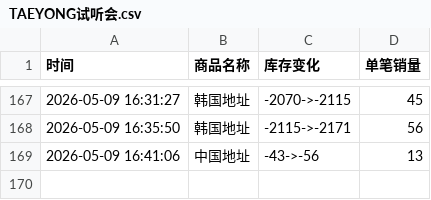
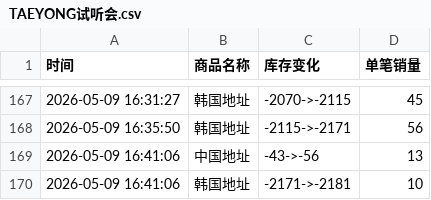
Before and after one commit to yuiki001/TAEYONG_k4, a CSV file: TAEYONG试听会.csv, drawn as a sheet; only a part is shown, gaps mark what is left out; the diff names each change by its address in the sheet, - before the commit and + after, or states it on an @@ line.

Commit message:
自动更新数据 2026-05-09 16:41:10

```diff
--- a/TAEYONG试听会.csv
+++ b/TAEYONG试听会.csv
+row 170: 2026-05-09 16:41:06 | 韩国地址 | -2171->-2181 | 10
```
